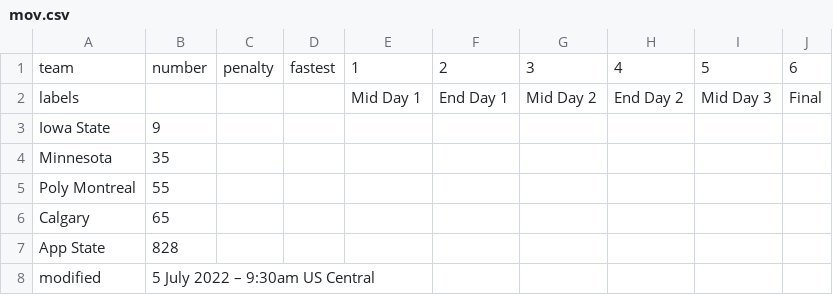
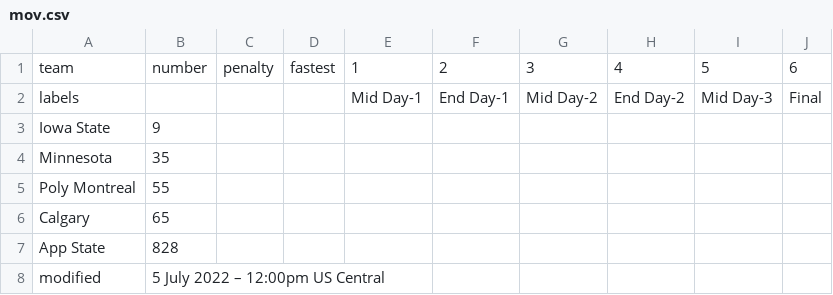
Before and after one commit to jtmullen/asc-fsgp-2022-results, a CSV file: _data/fsgp/mov.csv, drawn as a sheet.

```diff
--- a/_data/fsgp/mov.csv
+++ b/_data/fsgp/mov.csv
@@ -1,3 +1,3 @@
 team,number,penalty,fastest,1,2,3,4,5,6
-labels,,,,Mid Day 1,End Day 1,Mid Day 2,End Day 2,Mid Day 3,Final
+labels,,,,Mid Day-1,End Day-1,Mid Day-2,End Day-2,Mid Day-3,Final
 Iowa State,9,,,,,,,,
@@ -7,2 +7,2 @@ Calgary,65,,,,,,,,
 App State,828,,,,,,,,
-modified,5 July 2022 – 9:30am US Central,,,,,,,,
+modified,5 July 2022 – 12:00pm US Central,,,,,,,,
```
Also changed, not shown: _data/fsgp/sov.csv, 1 other file.
